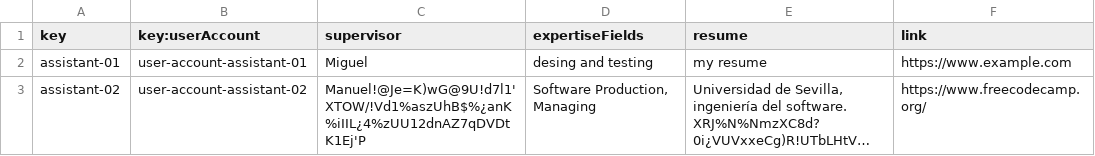
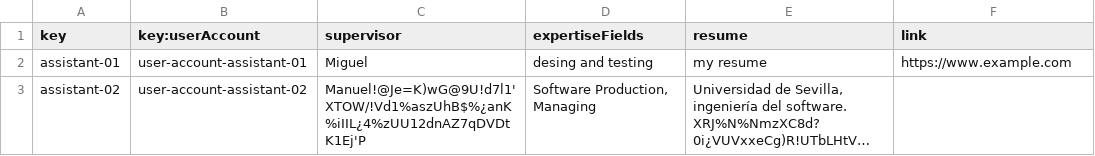
Before and after one commit to josrojrom1/C1.04.02, a CSV file: src/main/webapp/WEB-INF/resources/sample-data/assistant.csv, drawn as a sheet; long unchanged cells end in …; the diff names each change by its address in the sheet, - before the commit and + after, or states it on an @@ line.

```diff
--- a/src/main/webapp/WEB-INF/resources/sample-data/assistant.csv
+++ b/src/main/webapp/WEB-INF/resources/sample-data/assistant.csv
-F3 (link): https://www.freecodecamp.org/
+F3 (link): (empty)
```
Also changed, not shown: src/main/webapp/WEB-INF/resources/sample-data/tutorial-session.csv, src/main/webapp/WEB-INF/resources/sample-data/tutorial.csv.
